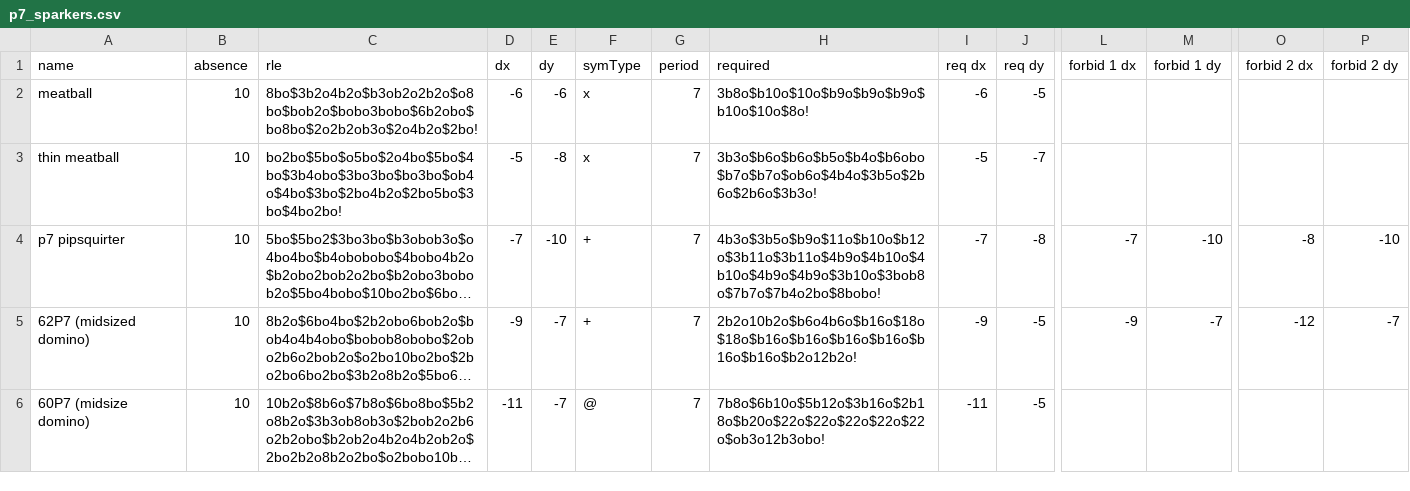
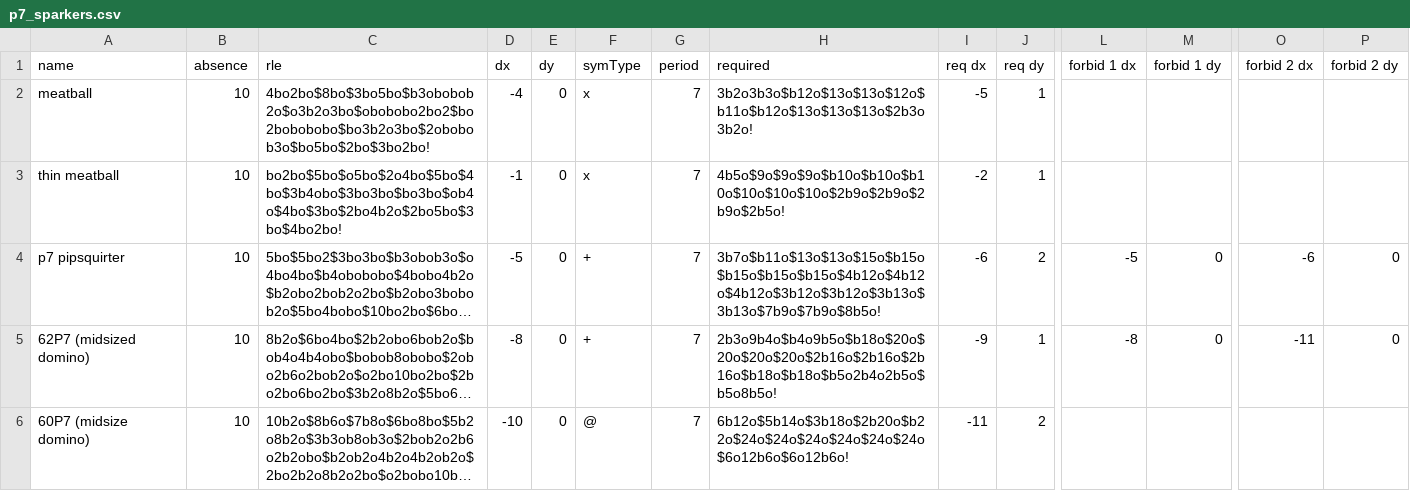
Before and after one commit to luke-kiernan/CatForce_accessories, a CSV file: additional_lists/by_period/p7_sparkers.csv, drawn as a sheet; only a part is shown, gaps mark what is left out; long unchanged cells end in …; the diff covers the shown part only; the diff names each change by its address in the sheet, - before the commit and + after, or states it on an @@ line.

```diff
--- a/additional_lists/by_period/p7_sparkers.csv
+++ b/additional_lists/by_period/p7_sparkers.csv
-C2 (rle): 8bo$3b2o4b2o$b3ob2o2b2o$o8bo$bob2o$bobo3bobo$6b2obo$bo8bo$2o2b2ob3o$2o4b2o$2bo!
+C2 (rle): 4bo2bo$8bo$3bo5bo$b3obobob2o$o3b2o3bo$obobobo2bo2$bo2bobobobo$bo3b2o3bo$2obobob3o$bo5bo$2bo$3bo2bo!
-D2 (dx): -6
+D2 (dx): -4
-E2 (dy): -6
+E2 (dy): 0
-H2 (required): 3b8o$b10o$10o$b9o$b9o$b9o$b10o$10o$8o!
+H2 (required): 3b2o3b3o$b12o$13o$13o$12o$b11o$b12o$13o$13o$13o$2b3o3b2o!
-I2 (req dx): -6
+I2 (req dx): -5
-J2 (req dy): -5
+J2 (req dy): 1
-D3 (dx): -5
+D3 (dx): -1
-E3 (dy): -8
+E3 (dy): 0
-H3 (required): 3b3o$b6o$b6o$b5o$b4o$b6obo$b7o$b7o$ob6o$4b4o$3b5o$2b6o$2b6o$3b3o!
+H3 (required): 4b5o$9o$9o$9o$b10o$b10o$b10o$10o$10o$10o$2b9o$2b9o$2b9o$2b5o!
-I3 (req dx): -5
+I3 (req dx): -2
-J3 (req dy): -7
+J3 (req dy): 1
-D4 (dx): -7
+D4 (dx): -5
-E4 (dy): -10
+E4 (dy): 0
-H4 (required): 4b3o$3b5o$b9o$11o$b10o$b12o$3b11o$3b11o$4b9o$4b10o$4b10o$4b9o$4b9o$3b10o$3bob8o$7b7o$7b4o2bo$8bobo!
+H4 (required): 3b7o$b11o$13o$13o$15o$b15o$b15o$b15o$b15o$4b12o$4b12o$4b12o$3b12o$3b12o$3b13o$3b13o$7b9o$7b9o$8b5o!
-I4 (req dx): -7
+I4 (req dx): -6
-J4 (req dy): -8
+J4 (req dy): 2
-L4 (forbid 1 dx): -7
+L4 (forbid 1 dx): -5
-M4 (forbid 1 dy): -10
+M4 (forbid 1 dy): 0
-O4 (forbid 2 dx): -8
+O4 (forbid 2 dx): -6
-P4 (forbid 2 dy): -10
+P4 (forbid 2 dy): 0
-D5 (dx): -9
+D5 (dx): -8
-E5:E6 (dy): -7
+E5:E6 (dy): 0
-H5 (required): 2b2o10b2o$b6o4b6o$b16o$18o$18o$b16o$b16o$b16o$b16o$b16o$b16o$b2o12b2o!
+H5 (required): 2b3o9b4o$b4o9b5o$b18o$20o$20o$20o$20o$2b16o$2b16o$2b16o$b18o$b18o$b5o2b4o2b5o$b5o8b5o!
-J5 (req dy): -5
+J5 (req dy): 1
-L5 (forbid 1 dx): -9
+L5 (forbid 1 dx): -8
-M5 (forbid 1 dy): -7
+M5 (forbid 1 dy): 0
-O5 (forbid 2 dx): -12
+O5 (forbid 2 dx): -11
-P5 (forbid 2 dy): -7
+P5 (forbid 2 dy): 0
-D6 (dx): -11
+D6 (dx): -10
-H6 (required): 7b8o$6b10o$5b12o$3b16o$2b18o$b20o$22o$22o$22o$22o$22o$ob3o12b3obo!
+H6 (required): 6b12o$5b14o$3b18o$2b20o$b22o$24o$24o$24o$24o$24o$24o$6o12b6o$6o12b6o!
-J6 (req dy): -5
+J6 (req dy): 2
```
Also changed, not shown: 32 edited cells elsewhere in this file, additional_lists/by_period/p10_sparkers.csv, additional_lists/by_period/p3_sparkers.csv, 8 other files.
